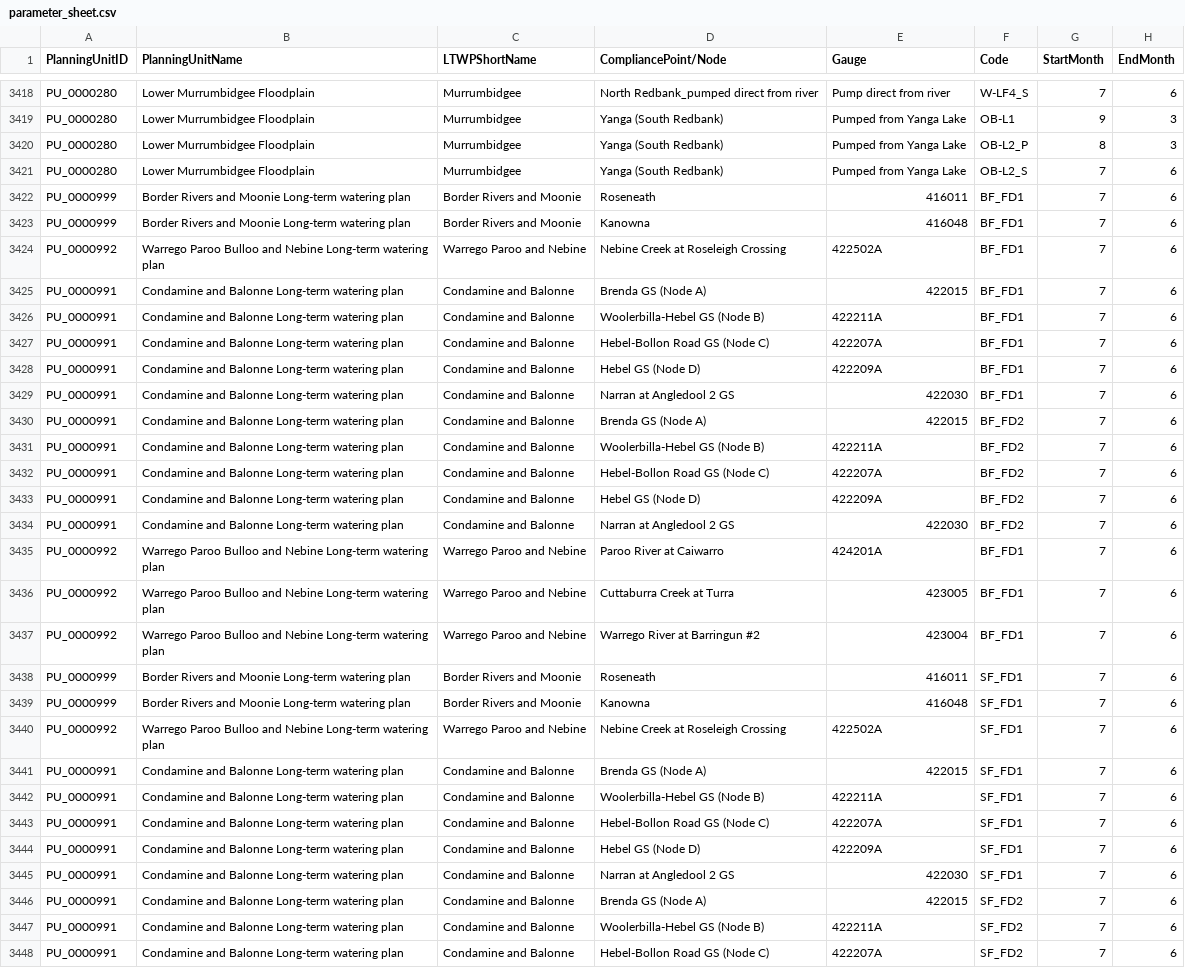
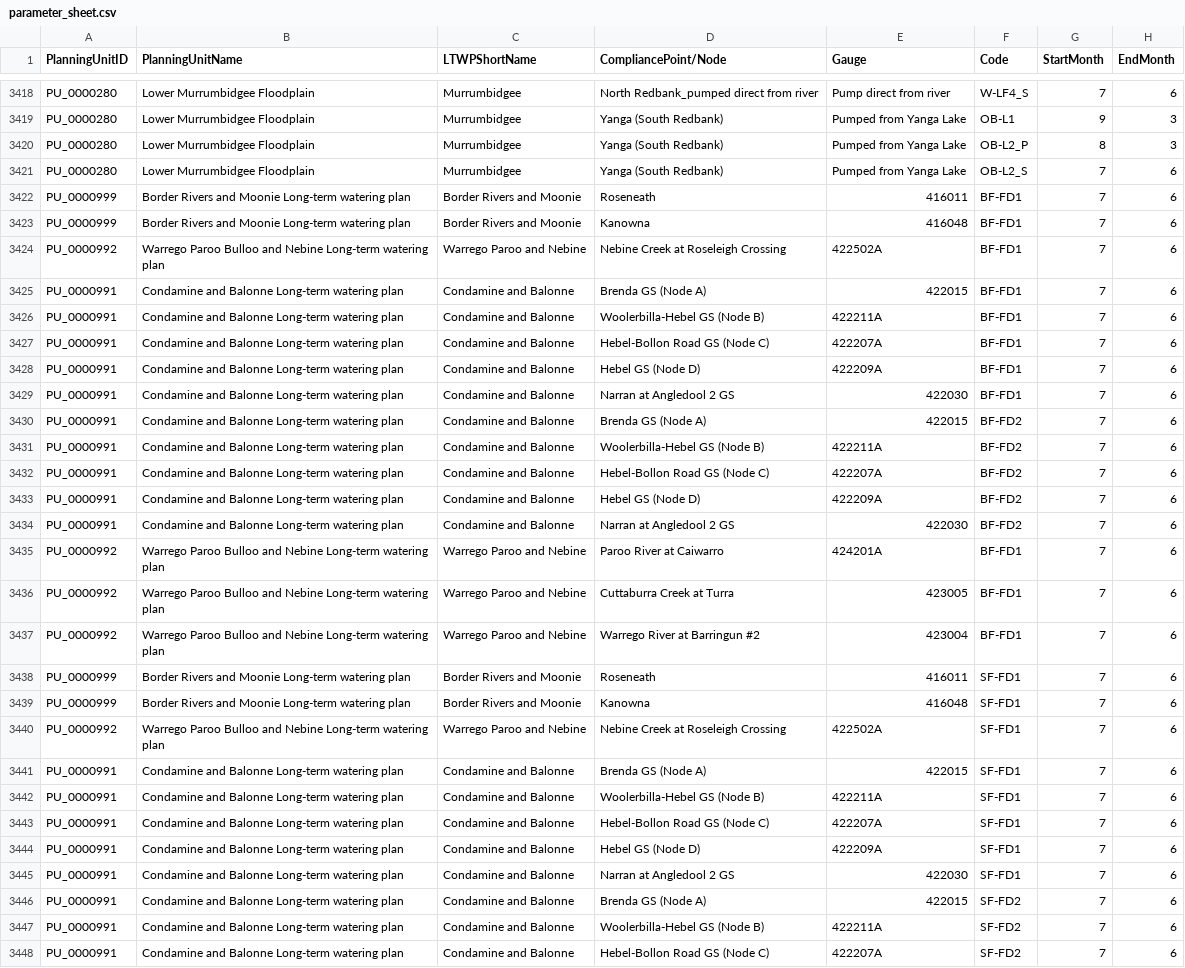
Before and after one commit to MDBAuth/EWR_tool, a CSV file: py_ewr/parameter_metadata/parameter_sheet.csv, drawn as a sheet; only a part is shown, gaps mark what is left out; the diff covers the shown part only; the diff names each change by its address in the sheet, - before the commit and + after, or states it on an @@ line.

Commit message:
Add files via upload
Replaced "_" to "-" between EWR codes components.

```diff
--- a/py_ewr/parameter_metadata/parameter_sheet.csv
+++ b/py_ewr/parameter_metadata/parameter_sheet.csv
-F3422:F3429 (Code): BF_FD1
+F3422:F3429 (Code): BF-FD1
-F3430:F3434 (Code): BF_FD2
+F3430:F3434 (Code): BF-FD2
-F3435:F3437 (Code): BF_FD1
+F3435:F3437 (Code): BF-FD1
-F3438:F3445 (Code): SF_FD1
+F3438:F3445 (Code): SF-FD1
-F3446:F3448 (Code): SF_FD2
+F3446:F3448 (Code): SF-FD2
```
Also changed, not shown: 132 edited cells elsewhere in this file.
